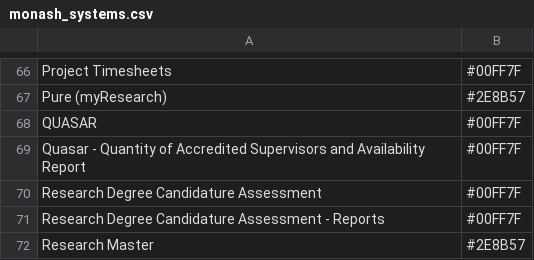
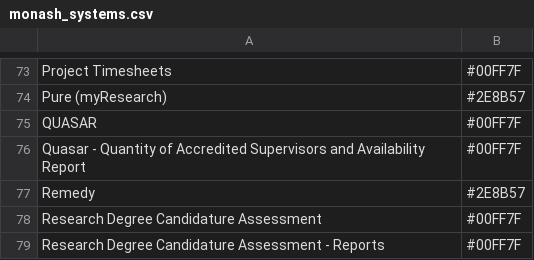
Before and after one commit to dmalagal/Integration_Repo, a CSV file: monash_systems.csv, drawn as a sheet; only a part is shown, gaps mark what is left out; the shorter side is filled out with more unchanged rows; the diff covers the shown part only; the diff names each change by its address in the sheet, - before the commit and + after, or states it on an @@ line.

```diff
--- a/monash_systems.csv
+++ b/monash_systems.csv
+row 77: Remedy | #2E8B57
```
Also changed, not shown: 14 added rows, 2 removed rows and 1 edited cell elsewhere in this file.
